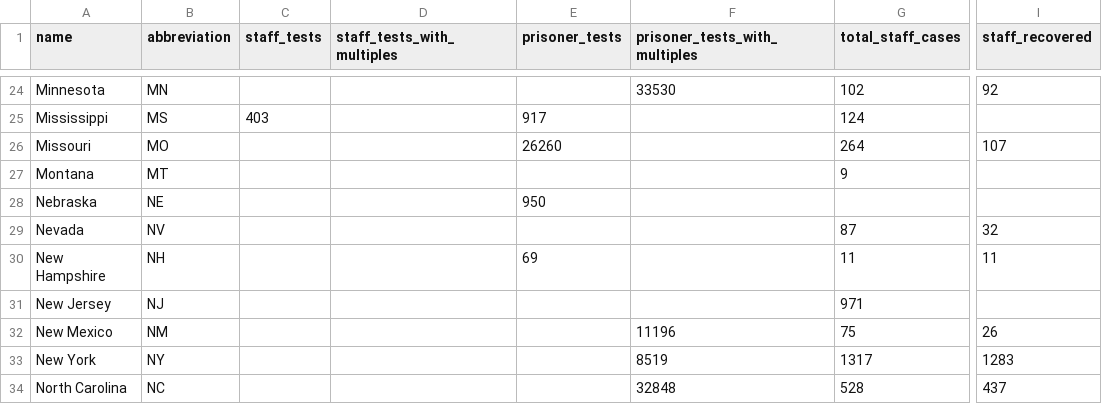
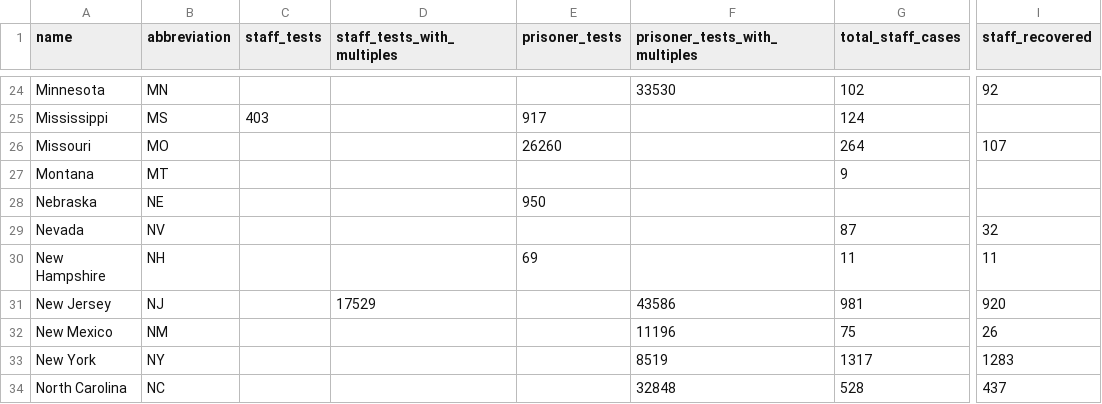
Before and after one commit to themarshallproject/COVID_prison_data, a CSV file: data/covid_prison_cases.csv, drawn as a sheet; only a part is shown, gaps mark what is left out; the diff names each change by its address in the sheet, - before the commit and + after, or states it on an @@ line.

Commit message:
updates from NJ

```diff
--- a/data/covid_prison_cases.csv
+++ b/data/covid_prison_cases.csv
-D31 (staff_tests_with_multiples): (empty)
+D31 (staff_tests_with_multiples): 17529
-F31 (prisoner_tests_with_multiples): (empty)
+F31 (prisoner_tests_with_multiples): 43586
-G31 (total_staff_cases): 971
+G31 (total_staff_cases): 981
-I31 (staff_recovered): (empty)
+I31 (staff_recovered): 920
```
